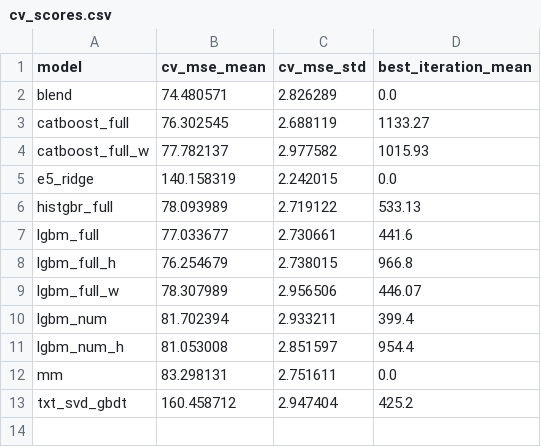
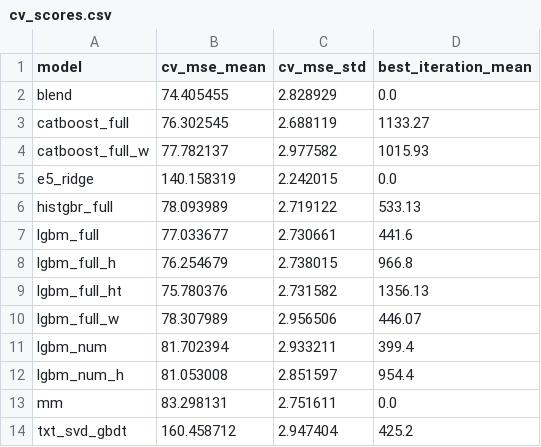
Before and after one commit to ahmetkrkyn0/datathon, a CSV file: artifacts/cv_scores.csv, drawn as a sheet.

```diff
--- a/artifacts/cv_scores.csv
+++ b/artifacts/cv_scores.csv
@@ -1,3 +1,3 @@
 model,cv_mse_mean,cv_mse_std,best_iteration_mean
-blend,74.480571,2.826289,0.0
+blend,74.405455,2.828929,0.0
 catboost_full,76.302545,2.688119,1133.27
@@ -8,2 +8,3 @@ lgbm_full,77.033677,2.730661,441.6
 lgbm_full_h,76.254679,2.738015,966.8
+lgbm_full_ht,75.780376,2.731582,1356.13
 lgbm_full_w,78.307989,2.956506,446.07
```
Also changed, not shown: reports/cv_log.csv, reports/model_scores.csv, 3 other files.
